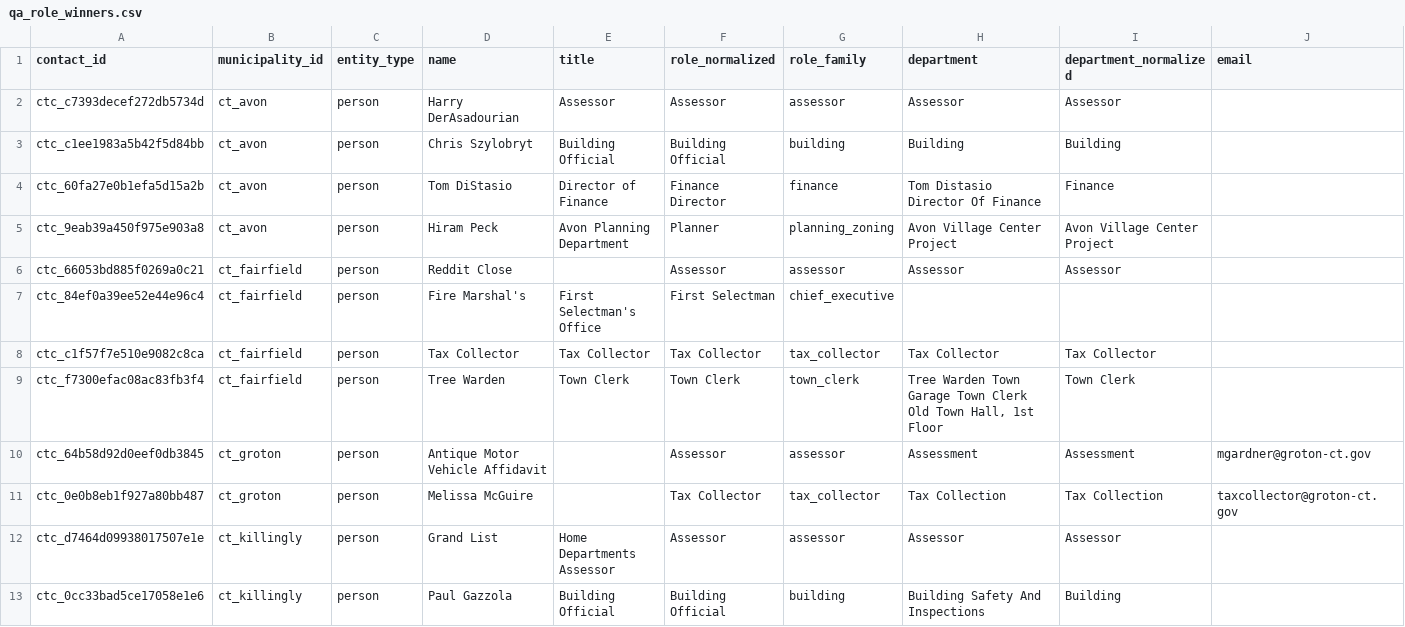
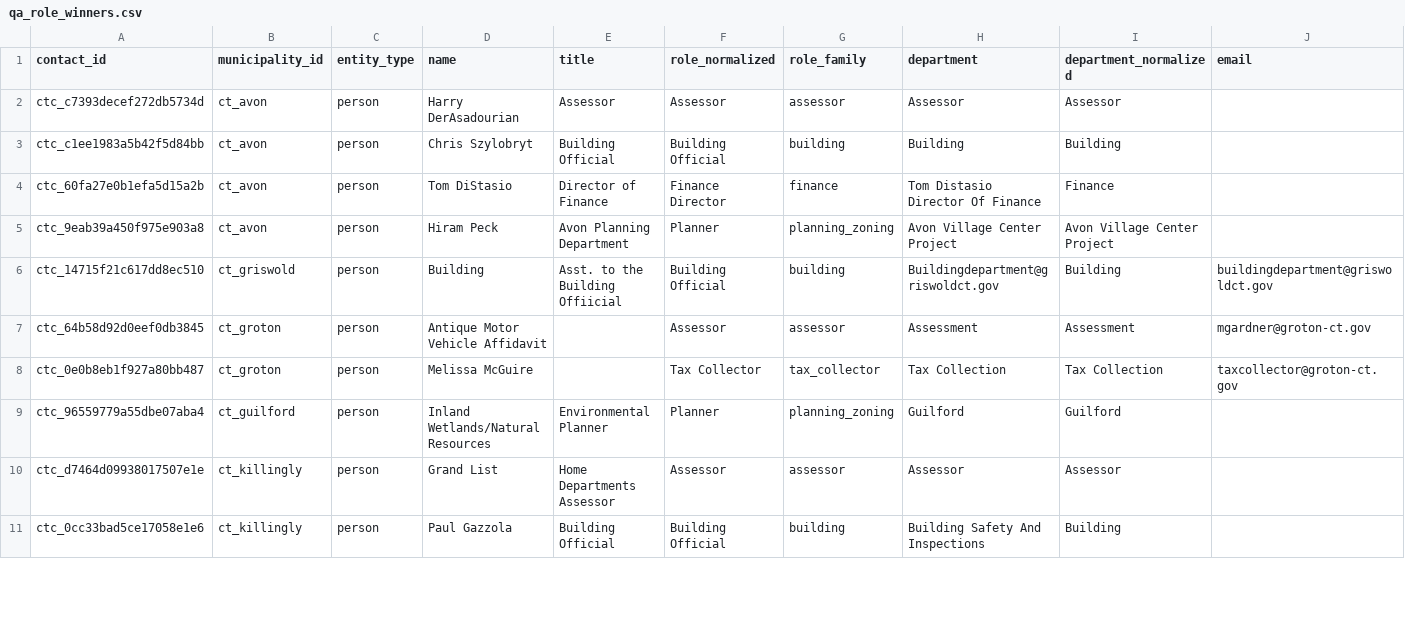
Before and after one commit to WmArmitage/municipal_mapper, a CSV file: outputs/batches/batch_revize_trace/qa_role_winners.csv, drawn as a sheet; only a part is shown; removed rows and columns are numbered as before the commit, all else as after; rows hold the shown columns only; the diff covers the shown part only; the diff names each change by its address in the sheet, - before the commit and + after, or states it on an @@ line.

Commit message:
Relax Revize normalization to keep soft-kept contact rows

```diff
--- a/outputs/batches/batch_revize_trace/qa_role_winners.csv
+++ b/outputs/batches/batch_revize_trace/qa_role_winners.csv
-row 6: ctc_66053bd885f0269a0c21 | ct_fairfield | person | Reddit Close |  | Assessor | assessor | Assessor | Assessor
-row 7: ctc_84ef0a39ee52e44e96c4 | ct_fairfield | person | Fire Marshal's | First Selectman's Office | First Selectman | chief_executive
-row 8: ctc_c1f57f7e510e9082c8ca | ct_fairfield | person | Tax Collector | Tax Collector | Tax Collector | tax_collector | Tax Collector | Tax Collector
-row 9: ctc_f7300efac08ac83fb3f4 | ct_fairfield | person | Tree Warden | Town Clerk | Town Clerk | town_clerk | Tree Warden Town Garage Town Clerk Old Town Hall, 1st Floor | Town Clerk
+row 6: ctc_14715f21c617dd8ec510 | ct_griswold | person | Building | Asst. to the Building Offiicial | Building Official | building | Buildingdepartment@griswoldct.gov | Building | buildingdepartment@griswoldct.gov
+row 9: ctc_96559779a55dbe07aba4 | ct_guilford | person | Inland Wetlands/Natural Resources | Environmental Planner | Planner | planning_zoning | Guilford | Guilford
```
Also changed, not shown: 6 added rows elsewhere in this file, outputs/batches/batch_revize_trace/debug/revize_drop_reasons.csv, outputs/batches/batch_revize_trace/qa_batch_summary.csv, 7 other files.
